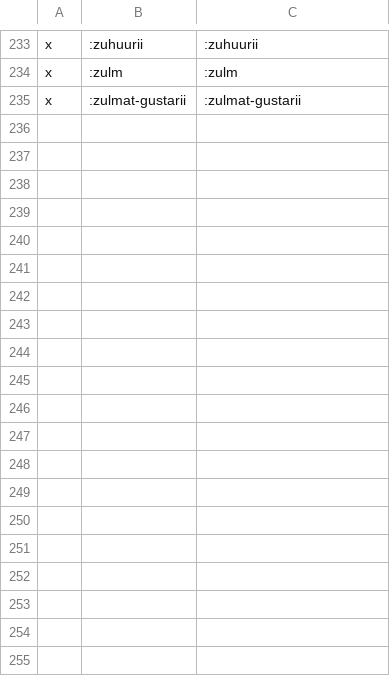
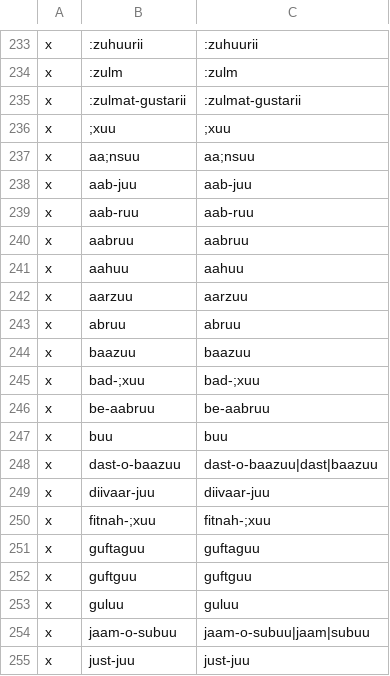
Before and after one commit to seanpue/ghalib-concordance, a CSV file: input/okay.csv, drawn as a sheet; only a part is shown, gaps mark what is left out; the diff covers the shown part only; the diff names each change by its address in the sheet, - before the commit and + after, or states it on an @@ line.

```diff
--- a/input/okay.csv
+++ b/input/okay.csv
+row 236: x | ;xuu | ;xuu
+row 237: x | aa;nsuu | aa;nsuu
+row 238: x | aab-juu | aab-juu
+row 239: x | aab-ruu | aab-ruu
+row 240: x | aabruu | aabruu
+row 241: x | aahuu | aahuu
+row 242: x | aarzuu | aarzuu
+row 243: x | abruu | abruu
+row 244: x | baazuu | baazuu
+row 245: x | bad-;xuu | bad-;xuu
+row 246: x | be-aabruu | be-aabruu
+row 247: x | buu | buu
+row 248: x | dast-o-baazuu | dast-o-baazuu|dast|baazuu
+row 249: x | diivaar-juu | diivaar-juu
+row 250: x | fitnah-;xuu | fitnah-;xuu
+row 251: x | guftaguu | guftaguu
+row 252: x | guftguu | guftguu
+row 253: x | guluu | guluu
+row 254: x | jaam-o-subuu | jaam-o-subuu|jaam|subuu
+row 255: x | just-juu | just-juu
```
Also changed, not shown: 19 added rows elsewhere in this file, output/tocheck.csv, 7 other files.
